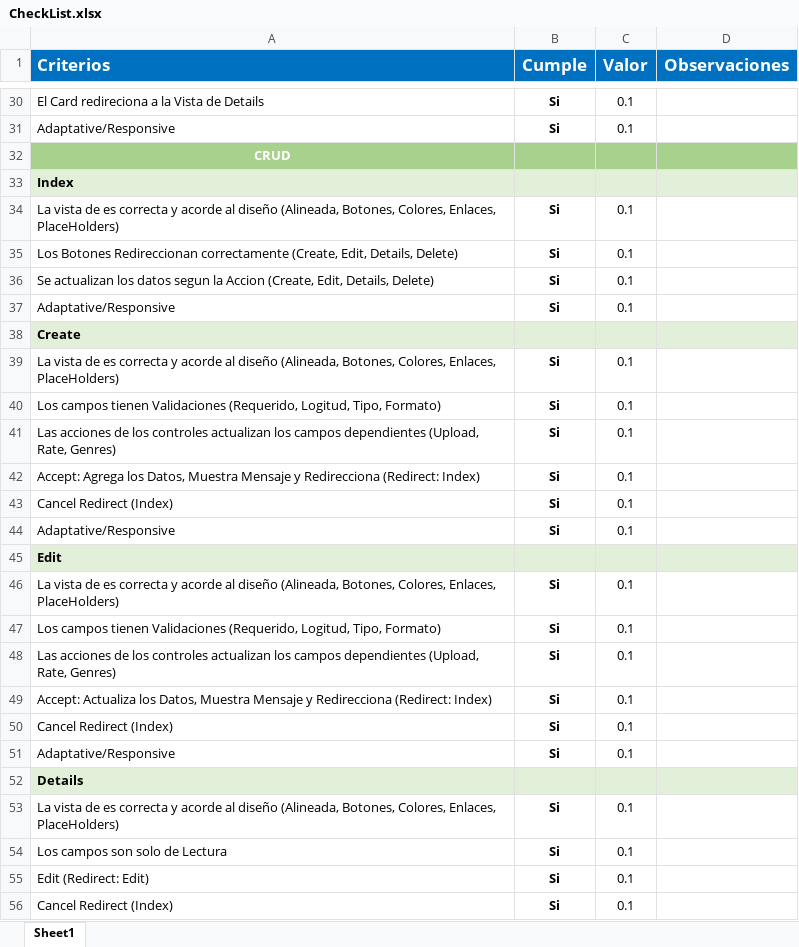
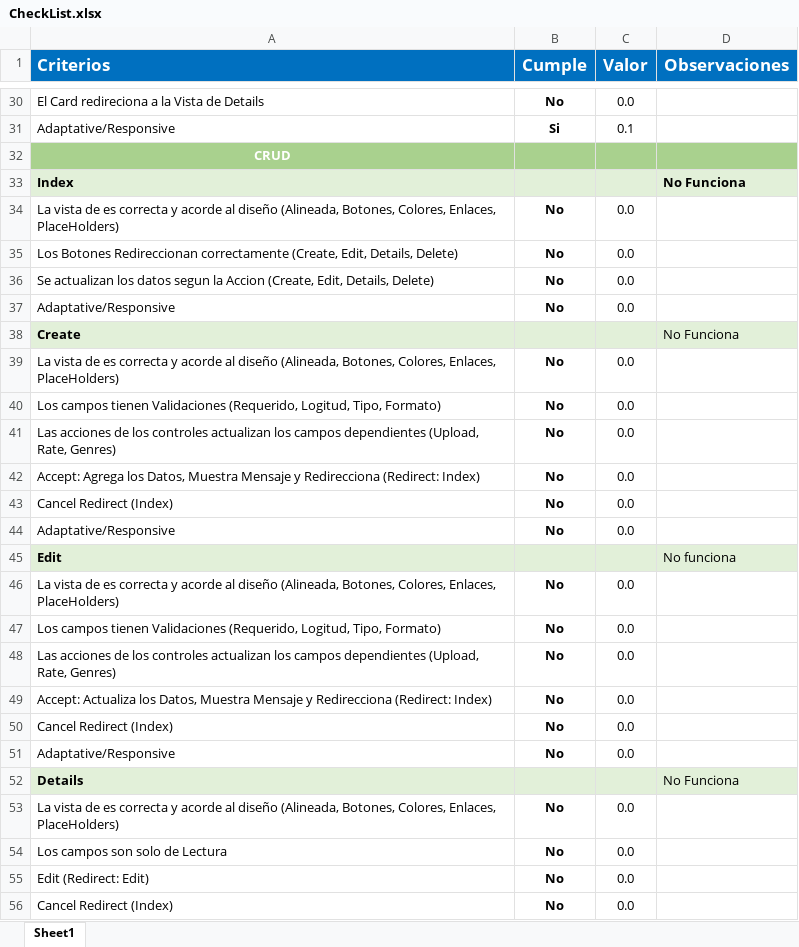
Before and after one commit to Jucer74/WebDevelopment, an Excel workbook: Exams/Exam-01/Exam-01-2/CheckList.xlsx, sheet Sheet1, drawn as a sheet; only a part is shown, gaps mark what is left out; values as stored, in another font and other column widths than the file's, no borders; conditional formats not drawn; the diff covers the shown part only; the diff names each change by its address in the sheet, - before the commit and + after, or states it on an @@ line.

```diff
--- a/Exams/Exam-01/Exam-01-2/CheckList.xlsx (sheet Sheet1)
+++ b/Exams/Exam-01/Exam-01-2/CheckList.xlsx (sheet Sheet1)
-B30 (Cumple): Si
+B30 (Cumple): No
-C30 (Valor): 0.1
+C30 (Valor): 0.0
-D33 (Observaciones): (empty)
+D33 (Observaciones): No Funciona
-B34:B37 (Cumple): Si
+B34:B37 (Cumple): No
-C34:C37 (Valor): 0.1
+C34:C37 (Valor): 0.0
-D38 (Observaciones): (empty)
+D38 (Observaciones): No Funciona
-B39:B44 (Cumple): Si
+B39:B44 (Cumple): No
-C39:C44 (Valor): 0.1
+C39:C44 (Valor): 0.0
-D45 (Observaciones): (empty)
+D45 (Observaciones): No funciona
-B46:B51 (Cumple): Si
+B46:B51 (Cumple): No
-C46:C51 (Valor): 0.1
+C46:C51 (Valor): 0.0
-D52 (Observaciones): (empty)
+D52 (Observaciones): No Funciona
-B53:B56 (Cumple): Si
+B53:B56 (Cumple): No
-C53:C56 (Valor): 0.1
+C53:C56 (Valor): 0.0
```
Also changed, not shown: 5 added rows, 5 removed rows and 30 edited cells elsewhere in this sheet.
